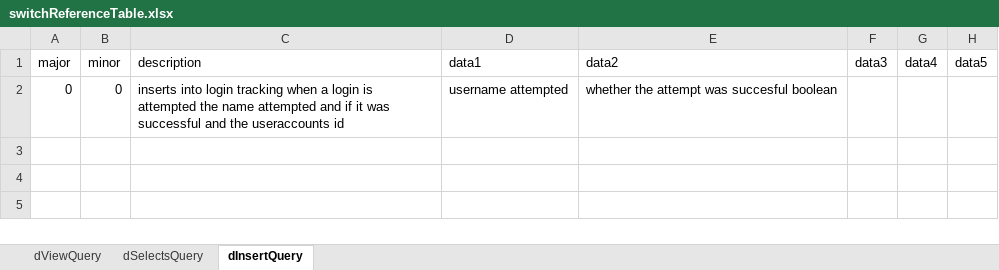
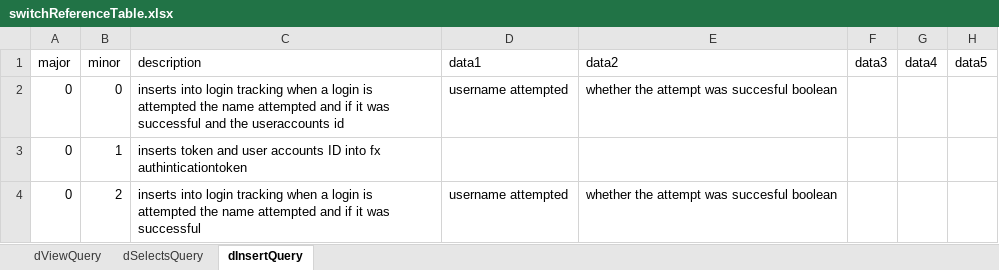
Before and after one commit to CapCis/CAPCIS, an Excel workbook: CAPCIS/ExternalProjectFiles/DR Files/switchReferenceTable.xlsx, sheet dInsertQuery, drawn as a sheet; values as stored, in another font and other column widths than the file's, no borders; the diff names each change by its address in the sheet, - before the commit and + after, or states it on an @@ line.

```diff
--- a/CAPCIS/ExternalProjectFiles/DR Files/switchReferenceTable.xlsx (sheet dInsertQuery)
+++ b/CAPCIS/ExternalProjectFiles/DR Files/switchReferenceTable.xlsx (sheet dInsertQuery)
+row 3: 0 | 1 | inserts token and user accounts ID into fx authinticationtoken
+row 4: 0 | 2 | inserts into login tracking when a login is attempted the name attempted and if it was successful | username attempted | whether the attempt was succesful boolean
```
Also changed, not shown: sheet dSelectsQuery, 5 other files.
